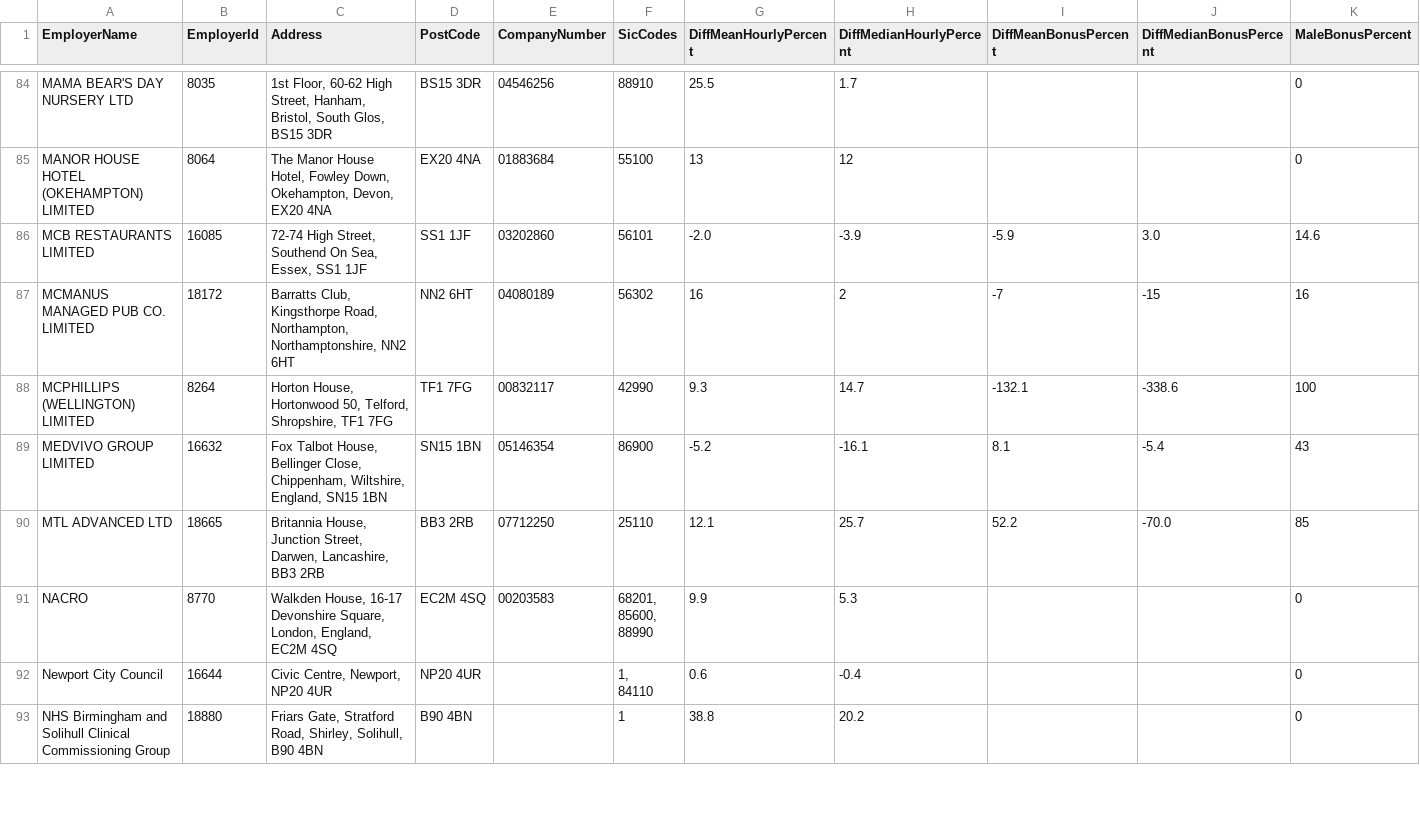
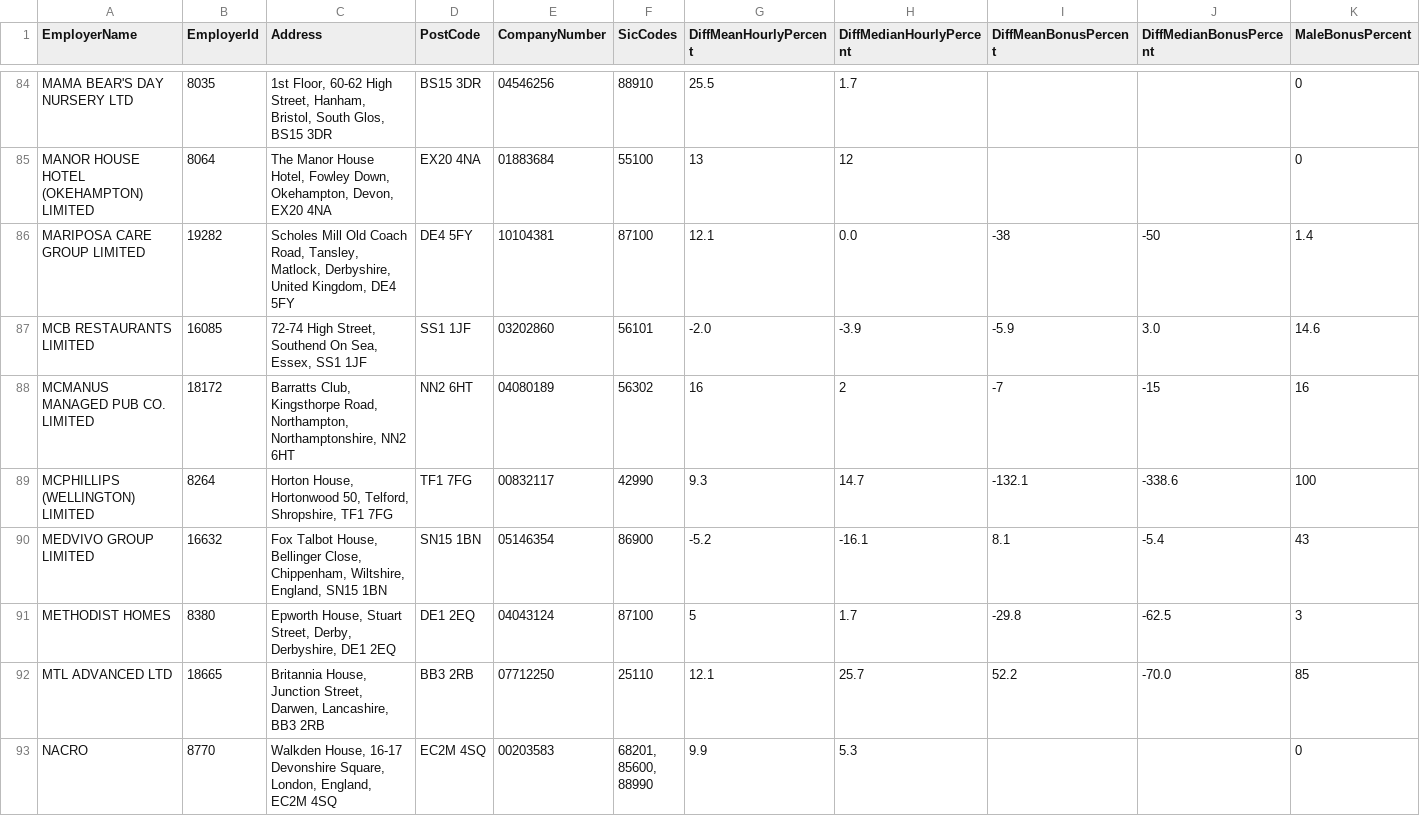
Before and after one commit to brightnetwork/uk-gender-pay-gap, a CSV file: 2022-2023.csv, drawn as a sheet; only a part is shown, gaps mark what is left out; the shorter side is filled out with more unchanged rows; rows hold the shown columns only; the diff names each change by its address in the sheet, - before the commit and + after, or states it on an @@ line.

```diff
--- a/2022-2023.csv
+++ b/2022-2023.csv
+row 86: MARIPOSA CARE GROUP LIMITED | 19282 | Scholes Mill Old Coach Road, Tansley, Matlock, Derbyshire, United Kingdom, DE4 5FY | DE4 5FY | 10104381 | 87100 | 12.1 | 0.0 | -38 | -50 | 1.4
+row 91: METHODIST HOMES | 8380 | Epworth House, Stuart Street, Derby, Derbyshire, DE1 2EQ | DE1 2EQ | 04043124 | 87100 | 5 | 1.7 | -29.8 | -62.5 | 3
```
